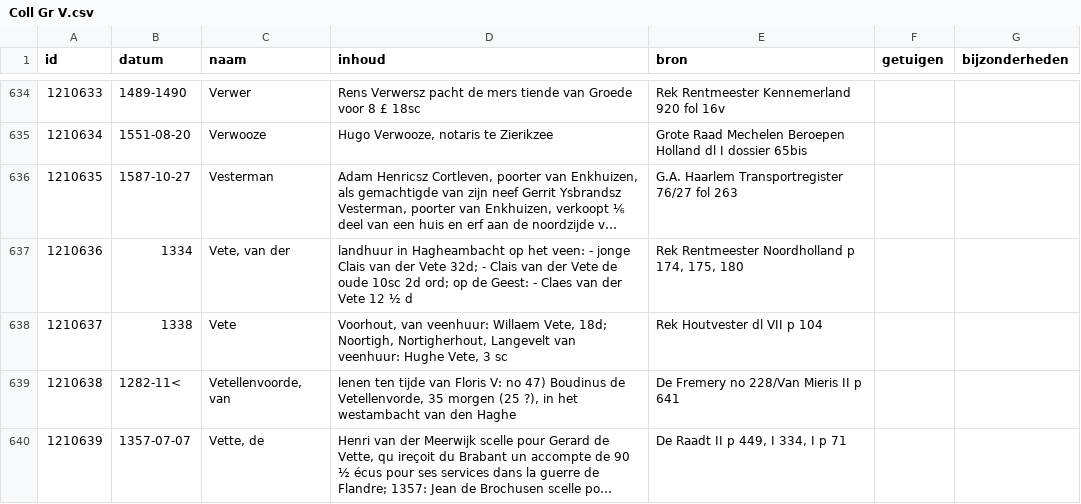
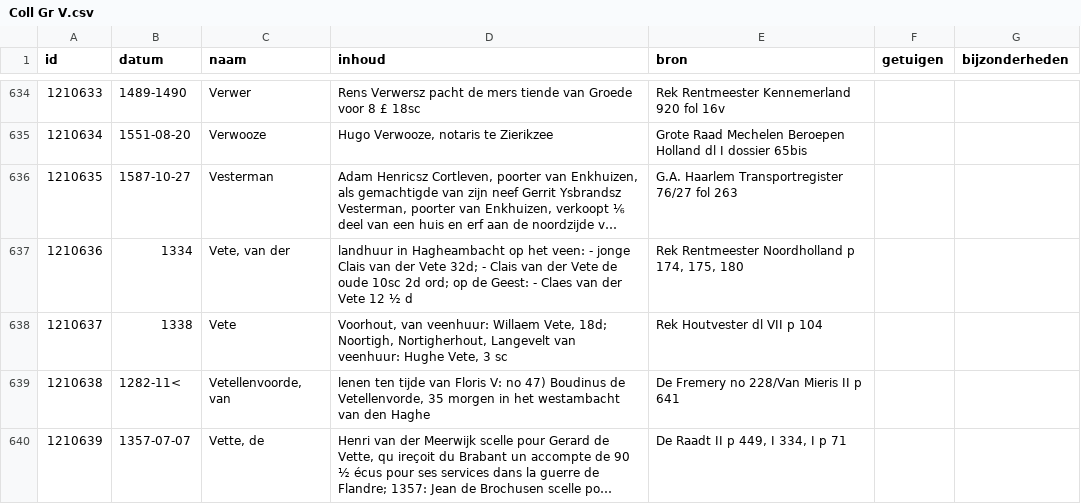
Before and after one commit to collectiegroesbeek/collectiegroesbeek-data, a CSV file: Coll Gr V.csv, drawn as a sheet; only a part is shown, gaps mark what is left out; long unchanged cells end in …; the diff covers the shown part only; the diff names each change by its address in the sheet, - before the commit and + after, or states it on an @@ line.

```diff
--- a/Coll Gr V.csv
+++ b/Coll Gr V.csv
-D639 (inhoud): …35 morgen (25 ?), in het…
+D639 (inhoud): …35 morgen in het…
```
Also changed, not shown: 8 edited cells elsewhere in this file, Coll Gr E.csv, Coll Gr P Q.csv, 14 other files.
